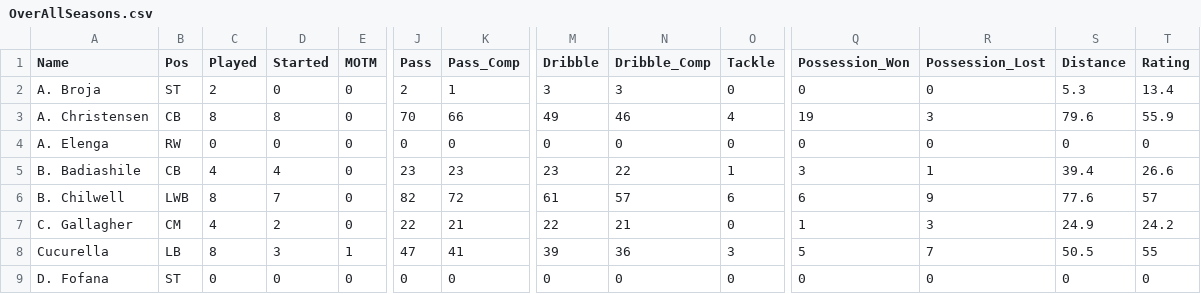
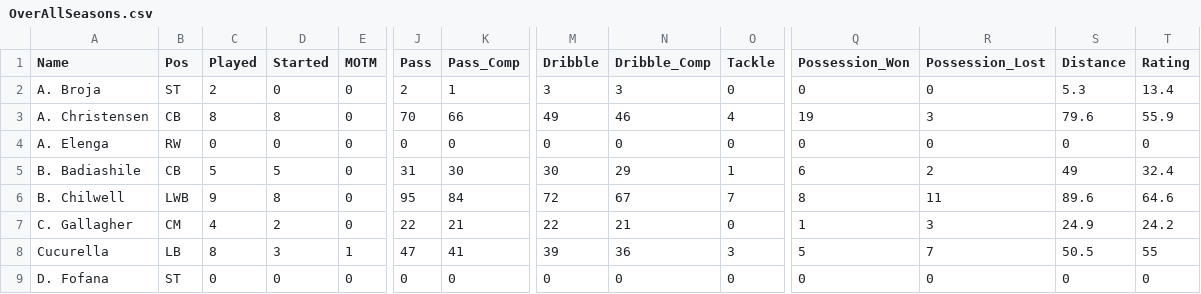
Before and after one commit to WXYS1209/FIFA_Career_Recording, a CSV file: ShinyApp/data/OverAllSeasons.csv, drawn as a sheet; only a part is shown, gaps mark what is left out; the diff covers the shown part only; the diff names each change by its address in the sheet, - before the commit and + after, or states it on an @@ line.

```diff
--- a/ShinyApp/data/OverAllSeasons.csv
+++ b/ShinyApp/data/OverAllSeasons.csv
-C5 (Played): 4
+C5 (Played): 5
-D5 (Started): 4
+D5 (Started): 5
-J5 (Pass): 23
+J5 (Pass): 31
-K5 (Pass_Comp): 23
+K5 (Pass_Comp): 30
-M5 (Dribble): 23
+M5 (Dribble): 30
-N5 (Dribble_Comp): 22
+N5 (Dribble_Comp): 29
-Q5 (Possession_Won): 3
+Q5 (Possession_Won): 6
-R5 (Possession_Lost): 1
+R5 (Possession_Lost): 2
-S5 (Distance): 39.4
+S5 (Distance): 49
-T5 (Rating): 26.6
+T5 (Rating): 32.4
-C6 (Played): 8
+C6 (Played): 9
-D6 (Started): 7
+D6 (Started): 8
-J6 (Pass): 82
+J6 (Pass): 95
-K6 (Pass_Comp): 72
+K6 (Pass_Comp): 84
-M6 (Dribble): 61
+M6 (Dribble): 72
-N6 (Dribble_Comp): 57
+N6 (Dribble_Comp): 67
-O6 (Tackle): 6
+O6 (Tackle): 7
-Q6 (Possession_Won): 6
+Q6 (Possession_Won): 8
-R6 (Possession_Lost): 9
+R6 (Possession_Lost): 11
-S6 (Distance): 77.6
+S6 (Distance): 89.6
-T6 (Rating): 57
+T6 (Rating): 64.6
```
Also changed, not shown: 105 edited cells elsewhere in this file, ShinyApp/data/Season1/Match_Stat.csv, ShinyApp/data/Season1/Other/match_data_Other_3.csv, 8 other files.
